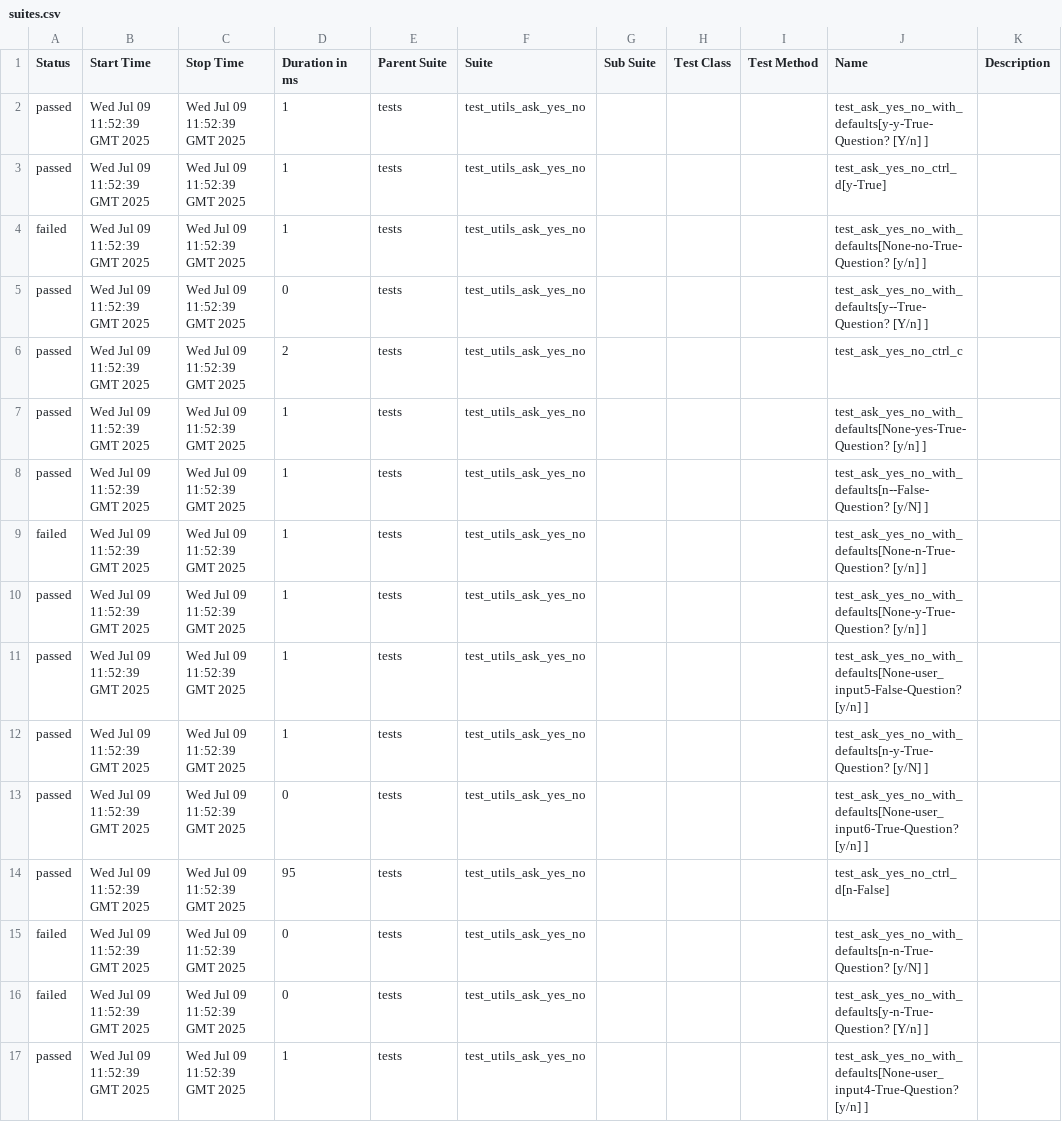
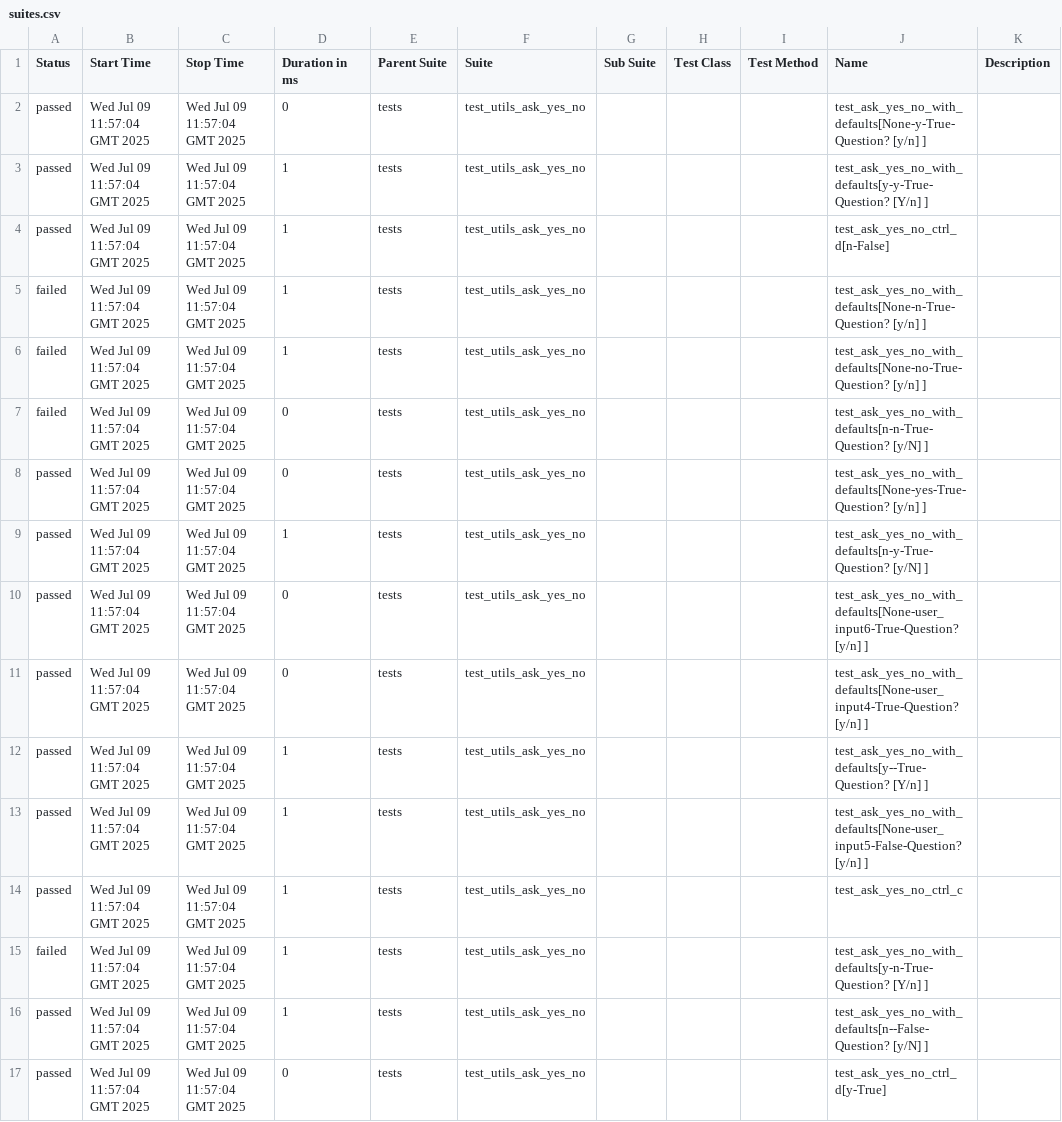
Before and after one commit to Yaspsi/pytest-report-render, a CSV file: data/suites.csv, drawn as a sheet.

```diff
--- a/data/suites.csv
+++ b/data/suites.csv
@@ -1,17 +1,17 @@
 "Status","Start Time","Stop Time","Duration in ms","Parent Suite","Suite","Sub Suite","Test Class","Test Method","Name","Description"
-"passed","Wed Jul 09 11:52:39 GMT 2025","Wed Jul 09 11:52:39 GMT 2025","1","tests","test_utils_ask_yes_no","","","","test_ask_yes_no_with_defaults[y-y-True-Question? [Y/n] ]",""
-"passed","Wed Jul 09 11:52:39 GMT 2025","Wed Jul 09 11:52:39 GMT 2025","1","tests","test_utils_ask_yes_no","","","","test_ask_yes_no_ctrl_d[y-True]",""
-"failed","Wed Jul 09 11:52:39 GMT 2025","Wed Jul 09 11:52:39 GMT 2025","1","tests","test_utils_ask_yes_no","","","","test_ask_yes_no_with_defaults[None-no-True-Question? [y/n] ]",""
-"passed","Wed Jul 09 11:52:39 GMT 2025","Wed Jul 09 11:52:39 GMT 2025","0","tests","test_utils_ask_yes_no","","","","test_ask_yes_no_with_defaults[y--True-Question? [Y/n] ]",""
-"passed","Wed Jul 09 11:52:39 GMT 2025","Wed Jul 09 11:52:39 GMT 2025","2","tests","test_utils_ask_yes_no","","","","test_ask_yes_no_ctrl_c",""
-"passed","Wed Jul 09 11:52:39 GMT 2025","Wed Jul 09 11:52:39 GMT 2025","1","tests","test_utils_ask_yes_no","","","","test_ask_yes_no_with_defaults[None-yes-True-Question? [y/n] ]",""
-"passed","Wed Jul 09 11:52:39 GMT 2025","Wed Jul 09 11:52:39 GMT 2025","1","tests","test_utils_ask_yes_no","","","","test_ask_yes_no_with_defaults[n--False-Question? [y/N] ]",""
-"failed","Wed Jul 09 11:52:39 GMT 2025","Wed Jul 09 11:52:39 GMT 2025","1","tests","test_utils_ask_yes_no","","","","test_ask_yes_no_with_defaults[None-n-True-Question? [y/n] ]",""
-"passed","Wed Jul 09 11:52:39 GMT 2025","Wed Jul 09 11:52:39 GMT 2025","1","tests","test_utils_ask_yes_no","","","","test_ask_yes_no_with_defaults[None-y-True-Question? [y/n] ]",""
-"passed","Wed Jul 09 11:52:39 GMT 2025","Wed Jul 09 11:52:39 GMT 2025","1","tests","test_utils_ask_yes_no","","","","test_ask_yes_no_with_defaults[None-user_input5-False-Question? [y/n] ]",""
-"passed","Wed Jul 09 11:52:39 GMT 2025","Wed Jul 09 11:52:39 GMT 2025","1","tests","test_utils_ask_yes_no","","","","test_ask_yes_no_with_defaults[n-y-True-Question? [y/N] ]",""
-"passed","Wed Jul 09 11:52:39 GMT 2025","Wed Jul 09 11:52:39 GMT 2025","0","tests","test_utils_ask_yes_no","","","","test_ask_yes_no_with_defaults[None-user_input6-True-Question? [y/n] ]",""
-"passed","Wed Jul 09 11:52:39 GMT 2025","Wed Jul 09 11:52:39 GMT 2025","95","tests","test_utils_ask_yes_no","","","","test_ask_yes_no_ctrl_d[n-False]",""
-"failed","Wed Jul 09 11:52:39 GMT 2025","Wed Jul 09 11:52:39 GMT 2025","0","tests","test_utils_ask_yes_no","","","","test_ask_yes_no_with_defaults[n-n-True-Question? [y/N] ]",""
-"failed","Wed Jul 09 11:52:39 GMT 2025","Wed Jul 09 11:52:39 GMT 2025","0","tests","test_utils_ask_yes_no","","","","test_ask_yes_no_with_defaults[y-n-True-Question? [Y/n] ]",""
-"passed","Wed Jul 09 11:52:39 GMT 2025","Wed Jul 09 11:52:39 GMT 2025","1","tests","test_utils_ask_yes_no","","","","test_ask_yes_no_with_defaults[None-user_input4-True-Question? [y/n] ]",""
+"passed","Wed Jul 09 11:57:04 GMT 2025","Wed Jul 09 11:57:04 GMT 2025","0","tests","test_utils_ask_yes_no","","","","test_ask_yes_no_with_defaults[None-y-True-Question? [y/n] ]",""
+"passed","Wed Jul 09 11:57:04 GMT 2025","Wed Jul 09 11:57:04 GMT 2025","1","tests","test_utils_ask_yes_no","","","","test_ask_yes_no_with_defaults[y-y-True-Question? [Y/n] ]",""
+"passed","Wed Jul 09 11:57:04 GMT 2025","Wed Jul 09 11:57:04 GMT 2025","1","tests","test_utils_ask_yes_no","","","","test_ask_yes_no_ctrl_d[n-False]",""
+"failed","Wed Jul 09 11:57:04 GMT 2025","Wed Jul 09 11:57:04 GMT 2025","1","tests","test_utils_ask_yes_no","","","","test_ask_yes_no_with_defaults[None-n-True-Question? [y/n] ]",""
+"failed","Wed Jul 09 11:57:04 GMT 2025","Wed Jul 09 11:57:04 GMT 2025","1","tests","test_utils_ask_yes_no","","","","test_ask_yes_no_with_defaults[None-no-True-Question? [y/n] ]",""
+"failed","Wed Jul 09 11:57:04 GMT 2025","Wed Jul 09 11:57:04 GMT 2025","0","tests","test_utils_ask_yes_no","","","","test_ask_yes_no_with_defaults[n-n-True-Question? [y/N] ]",""
+"passed","Wed Jul 09 11:57:04 GMT 2025","Wed Jul 09 11:57:04 GMT 2025","0","tests","test_utils_ask_yes_no","","","","test_ask_yes_no_with_defaults[None-yes-True-Question? [y/n] ]",""
+"passed","Wed Jul 09 11:57:04 GMT 2025","Wed Jul 09 11:57:04 GMT 2025","1","tests","test_utils_ask_yes_no","","","","test_ask_yes_no_with_defaults[n-y-True-Question? [y/N] ]",""
+"passed","Wed Jul 09 11:57:04 GMT 2025","Wed Jul 09 11:57:04 GMT 2025","0","tests","test_utils_ask_yes_no","","","","test_ask_yes_no_with_defaults[None-user_input6-True-Question? [y/n] ]",""
+"passed","Wed Jul 09 11:57:04 GMT 2025","Wed Jul 09 11:57:04 GMT 2025","0","tests","test_utils_ask_yes_no","","","","test_ask_yes_no_with_defaults[None-user_input4-True-Question? [y/n] ]",""
+"passed","Wed Jul 09 11:57:04 GMT 2025","Wed Jul 09 11:57:04 GMT 2025","1","tests","test_utils_ask_yes_no","","","","test_ask_yes_no_with_defaults[y--True-Question? [Y/n] ]",""
+"passed","Wed Jul 09 11:57:04 GMT 2025","Wed Jul 09 11:57:04 GMT 2025","1","tests","test_utils_ask_yes_no","","","","test_ask_yes_no_with_defaults[None-user_input5-False-Question? [y/n] ]",""
+"passed","Wed Jul 09 11:57:04 GMT 2025","Wed Jul 09 11:57:04 GMT 2025","1","tests","test_utils_ask_yes_no","","","","test_ask_yes_no_ctrl_c",""
+"failed","Wed Jul 09 11:57:04 GMT 2025","Wed Jul 09 11:57:04 GMT 2025","1","tests","test_utils_ask_yes_no","","","","test_ask_yes_no_with_defaults[y-n-True-Question? [Y/n] ]",""
+"passed","Wed Jul 09 11:57:04 GMT 2025","Wed Jul 09 11:57:04 GMT 2025","1","tests","test_utils_ask_yes_no","","","","test_ask_yes_no_with_defaults[n--False-Question? [y/N] ]",""
+"passed","Wed Jul 09 11:57:04 GMT 2025","Wed Jul 09 11:57:04 GMT 2025","0","tests","test_utils_ask_yes_no","","","","test_ask_yes_no_ctrl_d[y-True]",""
```
Also changed, not shown: 51 other files.
